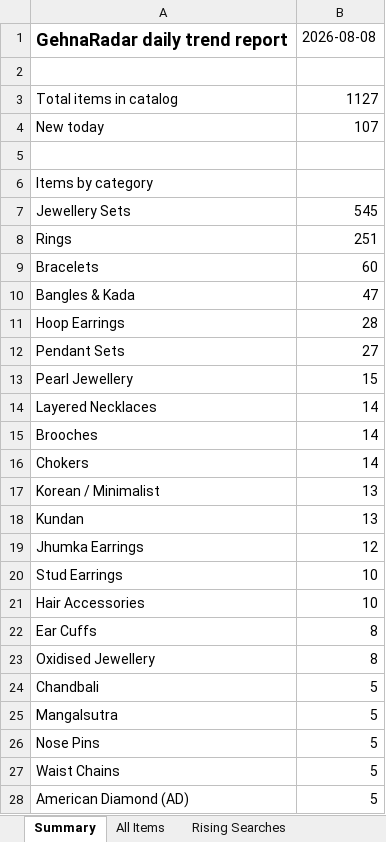
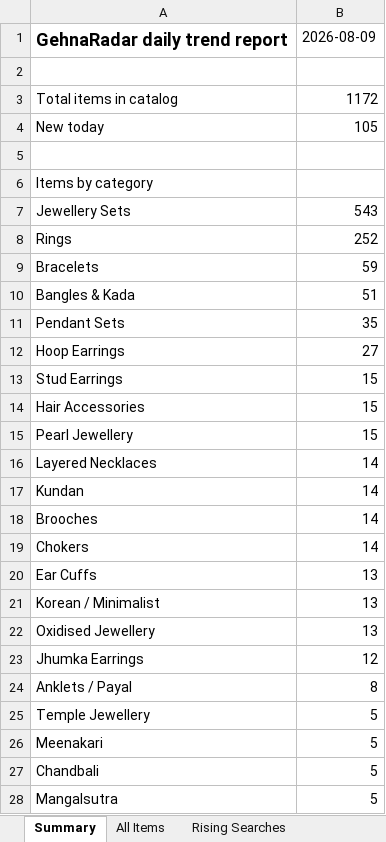
Before and after one commit to PRATS7878/gehnaradar_Updated, an Excel workbook: output/latest.xlsx, sheet Summary, drawn as a sheet; only a part is shown; the shorter side is filled out with more unchanged rows; values as stored, in another font and other column widths than the file's, no borders; removed rows and columns are numbered as before the commit, all else as after; the diff covers the shown part only; the diff names each change by its address in the sheet, - before the commit and + after, or states it on an @@ line.

```diff
--- a/output/latest.xlsx (sheet Summary)
+++ b/output/latest.xlsx (sheet Summary)
-B1: 2026-08-08
+B1: 2026-08-09
-B3: 1127
+B3: 1172
-B4: 107
+B4: 105
-B7: 545
+B7: 543
-B8: 251
+B8: 252
-B9: 60
+B9: 59
-B10: 47
+B10: 51
-row 11: Hoop Earrings | 28
-B11: 27
+B11: 35
+row 12: Hoop Earrings | 27
+row 13: Stud Earrings | 15
+row 14: Hair Accessories | 15
+row 17: Kundan | 14
+row 20: Ear Cuffs | 13
-A22: Kundan
+A22: Oxidised Jewellery
-row 20: Stud Earrings | 10
-row 21: Hair Accessories | 10
-row 22: Ear Cuffs | 8
-A24: Oxidised Jewellery
+A24: Anklets / Payal
+row 25: Temple Jewellery | 5
+row 26: Meenakari | 5
```
Also changed, not shown: 10 added rows, 6 removed rows and 9 edited cells elsewhere in this sheet, sheet All Items, 4 other files.
